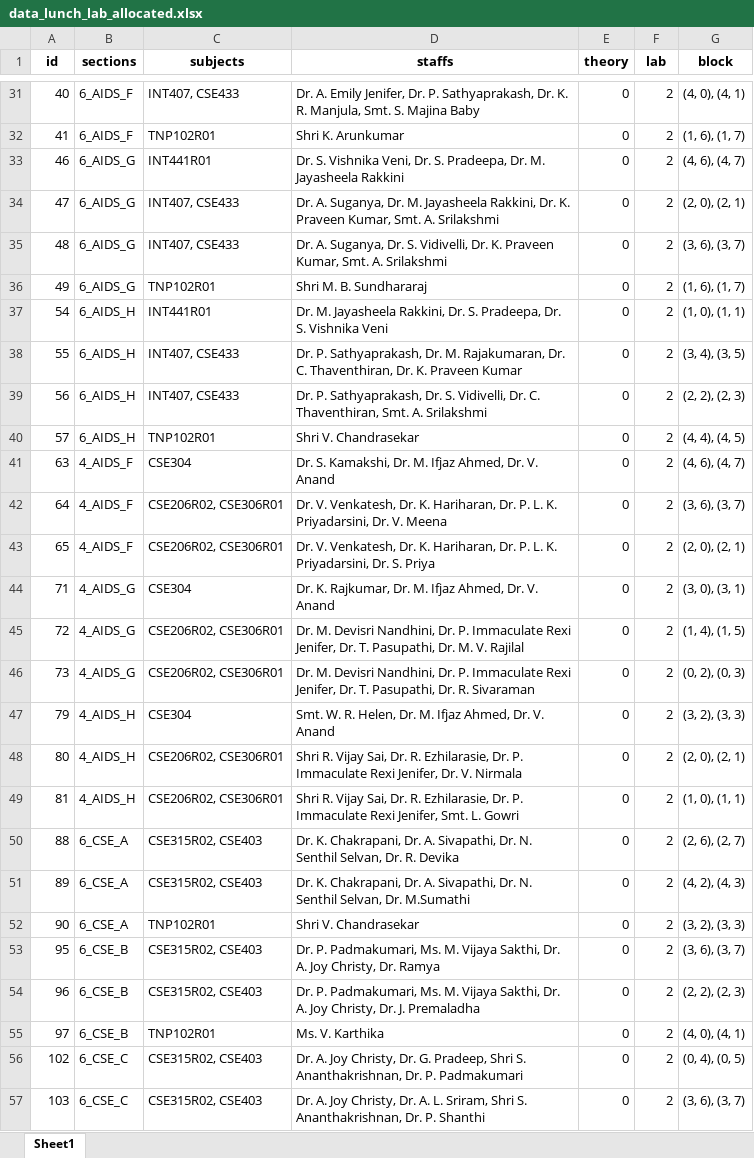
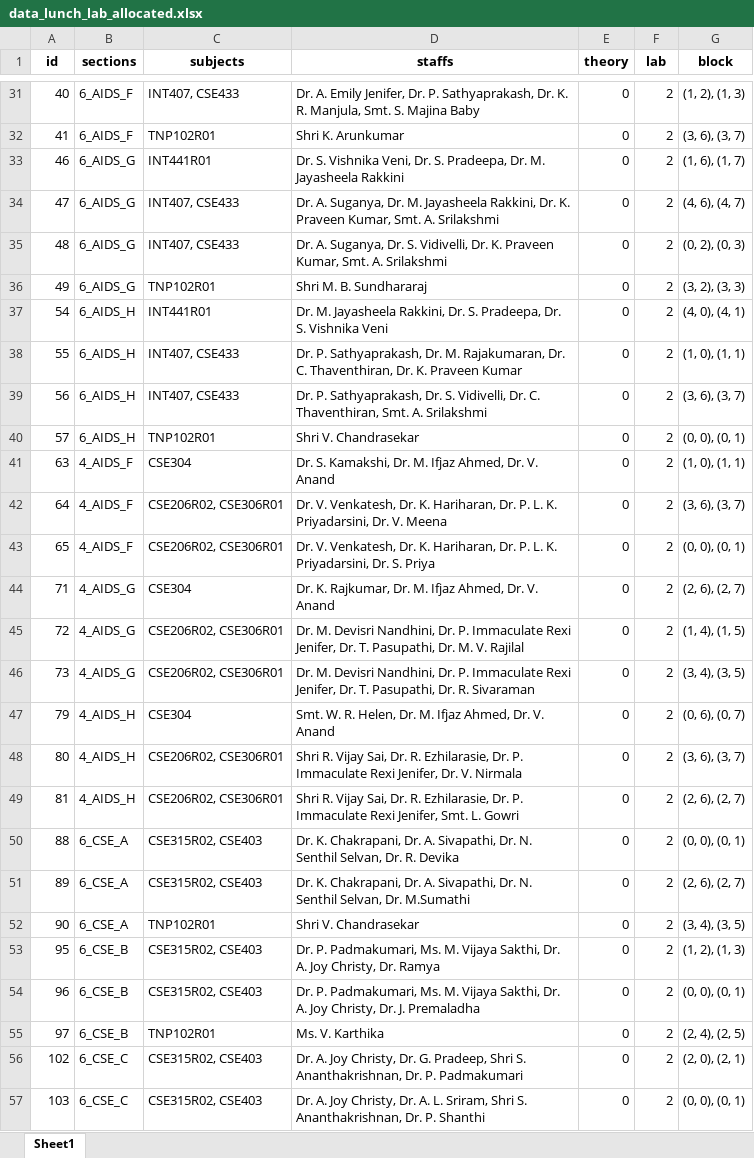
Before and after one commit to Christian74D/Timetablo, an Excel workbook: data/data_lunch_lab_allocated.xlsx, sheet Sheet1, drawn as a sheet; only a part is shown, gaps mark what is left out; values as stored, in another font and other column widths than the file's, no borders; the diff covers the shown part only; the diff names each change by its address in the sheet, - before the commit and + after, or states it on an @@ line.

```diff
--- a/data/data_lunch_lab_allocated.xlsx (sheet Sheet1)
+++ b/data/data_lunch_lab_allocated.xlsx (sheet Sheet1)
-G31 (block): (4, 0), (4, 1)
+G31 (block): (1, 2), (1, 3)
-G32 (block): (1, 6), (1, 7)
+G32 (block): (3, 6), (3, 7)
-G33 (block): (4, 6), (4, 7)
+G33 (block): (1, 6), (1, 7)
-G34 (block): (2, 0), (2, 1)
+G34 (block): (4, 6), (4, 7)
-G35 (block): (3, 6), (3, 7)
+G35 (block): (0, 2), (0, 3)
-G36 (block): (1, 6), (1, 7)
+G36 (block): (3, 2), (3, 3)
-G37 (block): (1, 0), (1, 1)
+G37 (block): (4, 0), (4, 1)
-G38 (block): (3, 4), (3, 5)
+G38 (block): (1, 0), (1, 1)
-G39 (block): (2, 2), (2, 3)
+G39 (block): (3, 6), (3, 7)
-G40 (block): (4, 4), (4, 5)
+G40 (block): (0, 0), (0, 1)
-G41 (block): (4, 6), (4, 7)
+G41 (block): (1, 0), (1, 1)
-G43 (block): (2, 0), (2, 1)
+G43 (block): (0, 0), (0, 1)
-G44 (block): (3, 0), (3, 1)
+G44 (block): (2, 6), (2, 7)
-G46 (block): (0, 2), (0, 3)
+G46 (block): (3, 4), (3, 5)
-G47 (block): (3, 2), (3, 3)
+G47 (block): (0, 6), (0, 7)
-G48 (block): (2, 0), (2, 1)
+G48 (block): (3, 6), (3, 7)
-G49 (block): (1, 0), (1, 1)
+G49 (block): (2, 6), (2, 7)
-G50 (block): (2, 6), (2, 7)
+G50 (block): (0, 0), (0, 1)
-G51 (block): (4, 2), (4, 3)
+G51 (block): (2, 6), (2, 7)
-G52 (block): (3, 2), (3, 3)
+G52 (block): (3, 4), (3, 5)
-G53 (block): (3, 6), (3, 7)
+G53 (block): (1, 2), (1, 3)
-G54 (block): (2, 2), (2, 3)
+G54 (block): (0, 0), (0, 1)
-G55 (block): (4, 0), (4, 1)
+G55 (block): (2, 4), (2, 5)
-G56 (block): (0, 4), (0, 5)
+G56 (block): (2, 0), (2, 1)
-G57 (block): (3, 6), (3, 7)
+G57 (block): (0, 0), (0, 1)
```
Also changed, not shown: 67 edited cells elsewhere in this sheet, data/data_with_lunch.xlsx, data/encoded_data.xlsx, 19 other files.
